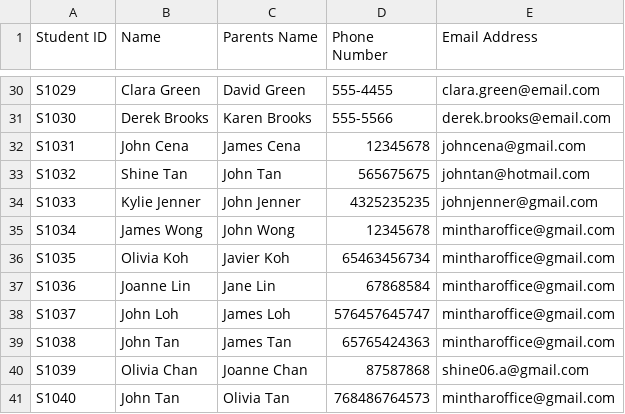
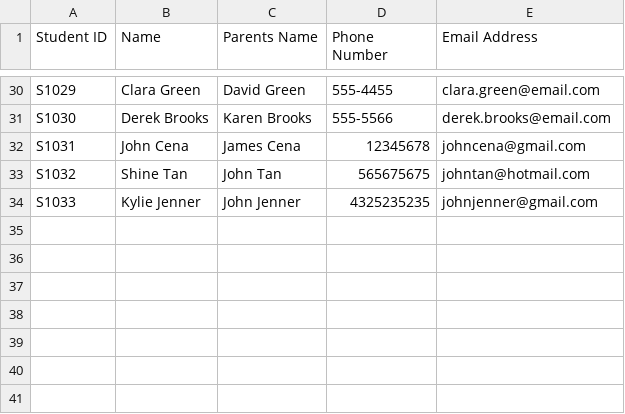
Before and after one commit to m1n7exe/qr_code_automation, a CSV file: students.csv, drawn as a sheet; only a part is shown, gaps mark what is left out; the diff names each change by its address in the sheet, - before the commit and + after, or states it on an @@ line.

```diff
--- a/students.csv
+++ b/students.csv
-row 35: S1034 | James Wong | John Wong | 12345678 | mintharoffice@gmail.com
-row 36: S1035 | Olivia Koh | Javier Koh | 65463456734 | mintharoffice@gmail.com
-row 37: S1036 | Joanne Lin | Jane Lin | 67868584 | mintharoffice@gmail.com
-row 38: S1037 | John Loh | James Loh | 576457645747 | mintharoffice@gmail.com
-row 39: S1038 | John Tan | James Tan | 65765424363 | mintharoffice@gmail.com
-row 40: S1039 | Olivia Chan | Joanne Chan | 87587868 | shine06.a@gmail.com
-row 41: S1040 | John Tan | Olivia Tan | 768486764573 | mintharoffice@gmail.com
```
Also changed, not shown: 1 other file.
